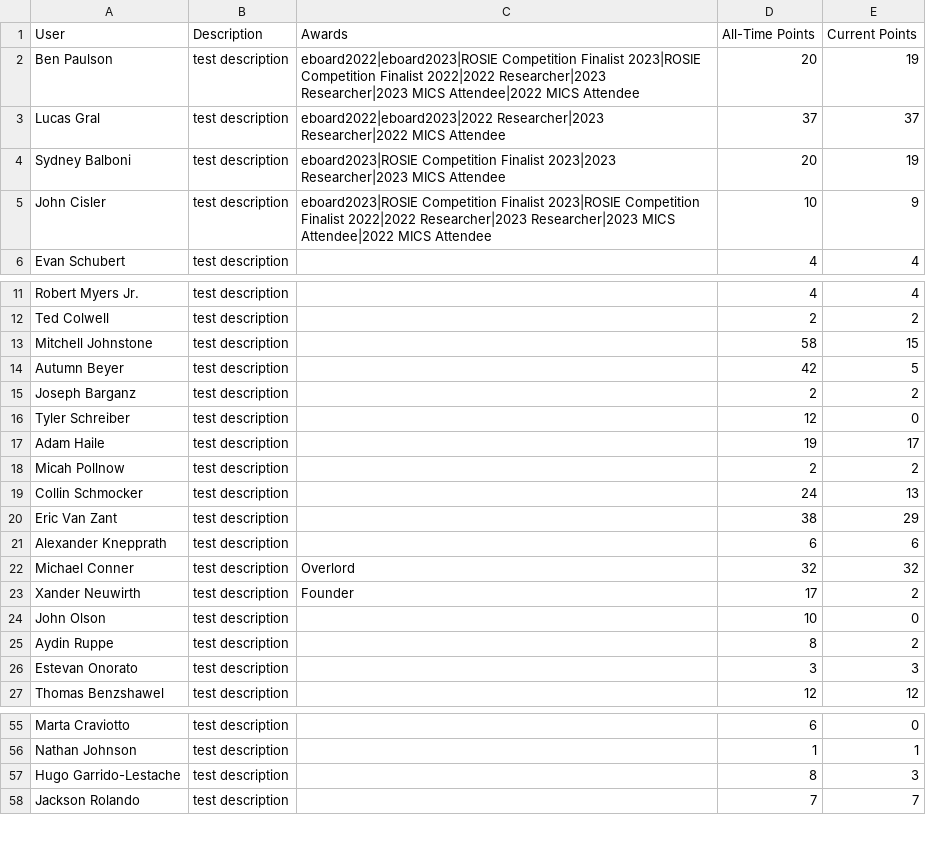
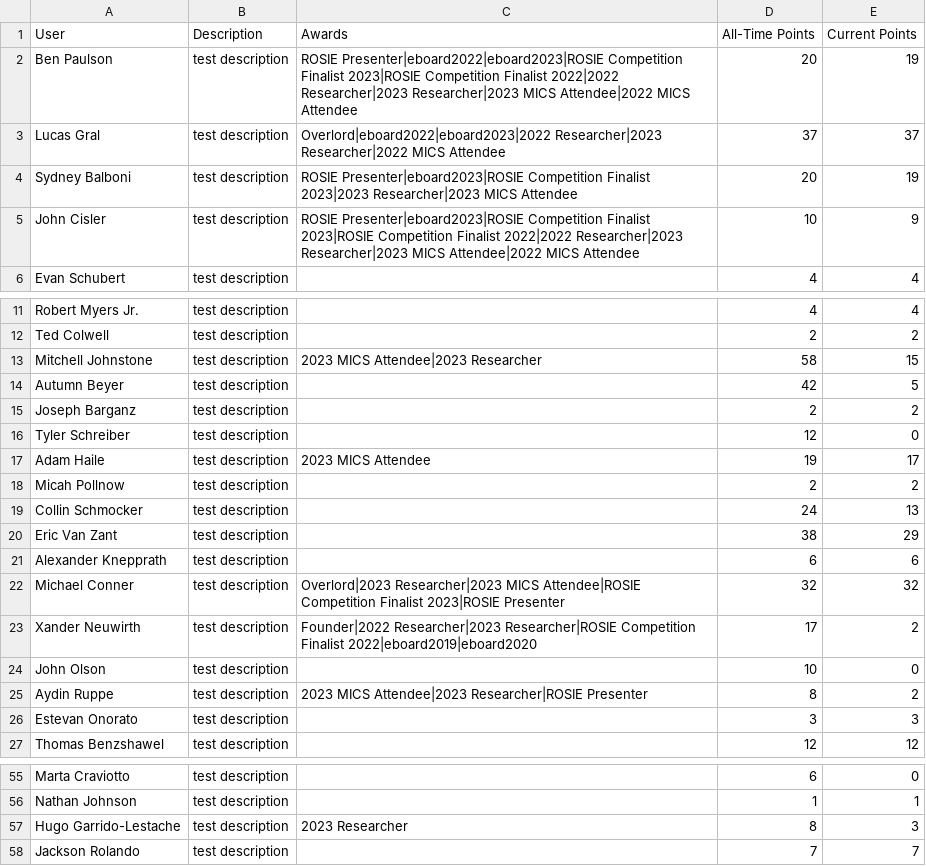
Before and after one commit to grallucas/maic, a CSV file: data/User_Data.csv, drawn as a sheet; only a part is shown, gaps mark what is left out; the diff covers the shown part only.

Commit message:
added awards to members who filled out achievement form

```diff
--- a/data/User_Data.csv
+++ b/data/User_Data.csv
@@ -1,6 +1,6 @@
 User,Description,Awards,All-Time Points,Current Points
-Ben Paulson,test description,eboard2022|eboard2023|ROSIE Competition Finalist 2023|ROSIE Competition Finalist 2022|2022 Researcher|2023 Researcher|2023 MICS Attendee|2022 MICS Attendee,20,19
-Lucas Gral,test description,eboard2022|eboard2023|2022 Researcher|2023 Researcher|2022 MICS Attendee,37,37
-Sydney Balboni,test description,eboard2023|ROSIE Competition Finalist 2023|2023 Researcher|2023 MICS Attendee,20,19
-John Cisler,test description,eboard2023|ROSIE Competition Finalist 2023|ROSIE Competition Finalist 2022|2022 Researcher|2023 Researcher|2023 MICS Attendee|2022 MICS Attendee,10,9
+Ben Paulson,test description,ROSIE Presenter|eboard2022|eboard2023|ROSIE Competition Finalist 2023|ROSIE Competition Finalist 2022|2022 Researcher|2023 Researcher|2023 MICS Attendee|2022 MICS Attendee,20,19
+Lucas Gral,test description,Overlord|eboard2022|eboard2023|2022 Researcher|2023 Researcher|2022 MICS Attendee,37,37
+Sydney Balboni,test description,ROSIE Presenter|eboard2023|ROSIE Competition Finalist 2023|2023 Researcher|2023 MICS Attendee,20,19
+John Cisler,test description,ROSIE Presenter|eboard2023|ROSIE Competition Finalist 2023|ROSIE Competition Finalist 2022|2022 Researcher|2023 Researcher|2023 MICS Attendee|2022 MICS Attendee,10,9
 Evan Schubert,test description,,4,4
@@ -12,3 +12,3 @@ Robert Myers Jr.,test description,,4,4
 Ted Colwell ,test description,,2,2
-Mitchell Johnstone,test description,,58,15
+Mitchell Johnstone,test description,2023 MICS Attendee|2023 Researcher,58,15
 Autumn Beyer,test description,,42,5
@@ -16,3 +16,3 @@ Joseph Barganz,test description,,2,2
 Tyler Schreiber,test description,,12,0
-Adam Haile,test description,,19,17
+Adam Haile,test description,2023 MICS Attendee,19,17
 Micah Pollnow,test description,,2,2
@@ -21,6 +21,6 @@ Eric Van Zant,test description,,38,29
 Alexander Knepprath,test description,,6,6
-Michael Conner,test description,Overlord,32,32
-Xander Neuwirth,test description,Founder,17,2
+Michael Conner,test description,Overlord|2023 Researcher|2023 MICS Attendee|ROSIE Competition Finalist 2023|ROSIE Presenter,32,32
+Xander Neuwirth,test description,Founder|2022 Researcher|2023 Researcher|ROSIE Competition Finalist 2022|eboard2019|eboard2020,17,2
 John Olson,test description,,10,0
-Aydin Ruppe,test description,,8,2
+Aydin Ruppe,test description,2023 MICS Attendee|2023 Researcher|ROSIE Presenter,8,2
 Estevan Onorato ,test description,,3,3
@@ -56,3 +56,3 @@ Marta Craviotto,test description,,6,0
 Nathan Johnson,test description,,1,1
-Hugo Garrido-Lestache,test description,,8,3
+Hugo Garrido-Lestache,test description,2023 Researcher,8,3
 Jackson Rolando,test description,,7,7
```
Also changed, not shown: 7 edited cells elsewhere in this file, data/Icons_Data.csv, 2 other files.
